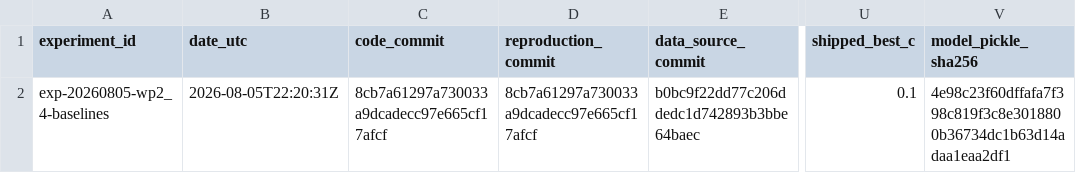
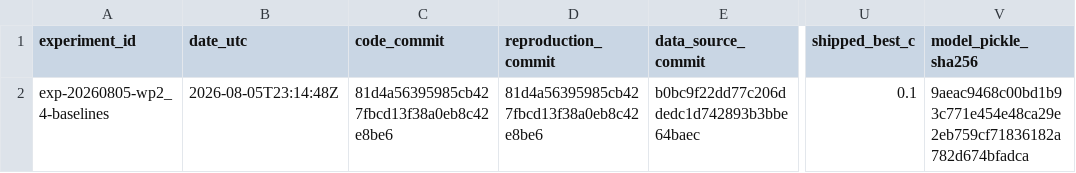
Before and after one commit to utkuvibing/touchline-intelligence, a CSV file: experiments/results.csv, drawn as a sheet; only a part is shown, gaps mark what is left out; the diff names each change by its address in the sheet, - before the commit and + after, or states it on an @@ line.

```diff
--- a/experiments/results.csv
+++ b/experiments/results.csv
-B2 (date_utc): 2026-08-05T22:20:31Z
+B2 (date_utc): 2026-08-05T23:14:48Z
-C2 (code_commit): 8cb7a61297a730033a9dcadecc97e665cf17afcf
+C2 (code_commit): 81d4a56395985cb427fbcd13f38a0eb8c42e8be6
-D2 (reproduction_commit): 8cb7a61297a730033a9dcadecc97e665cf17afcf
+D2 (reproduction_commit): 81d4a56395985cb427fbcd13f38a0eb8c42e8be6
-V2 (model_pickle_sha256): 4e98c23f60dffafa7f398c819f3c8e3018800b36734dc1b63d14adaa1eaa2df1
+V2 (model_pickle_sha256): 9aeac9468c00bd1b93c771e454e48ca29e2eb759cf71836182a782d674bfadca
```
Also changed, not shown: 5 other files.
